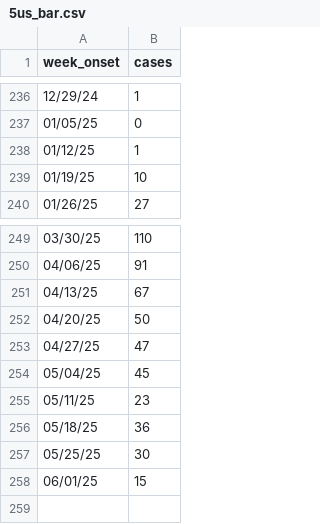
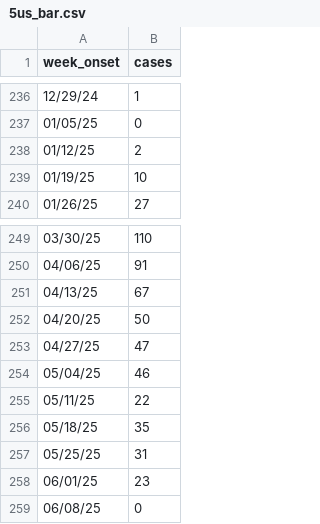
Before and after one commit to CSSEGISandData/measles_tracker_test, a CSV file: GitHub Ready Version/5us_bar.csv, drawn as a sheet; only a part is shown, gaps mark what is left out.

```diff
--- a/GitHub Ready Version/5us_bar.csv
+++ b/GitHub Ready Version/5us_bar.csv
@@ -237,3 +237,3 @@ week_onset,cases
 01/05/25,0
-01/12/25,1
+01/12/25,2
 01/19/25,10
@@ -253,6 +253,7 @@ week_onset,cases
 04/27/25,47
-05/04/25,45
-05/11/25,23
-05/18/25,36
-05/25/25,30
-06/01/25,15
+05/04/25,46
+05/11/25,22
+05/18/25,35
+05/25/25,31
+06/01/25,23
+06/08/25,0
```
Also changed, not shown: GitHub Ready Version/1map1.csv, GitHub Ready Version/2map2.csv, 8 other files.
